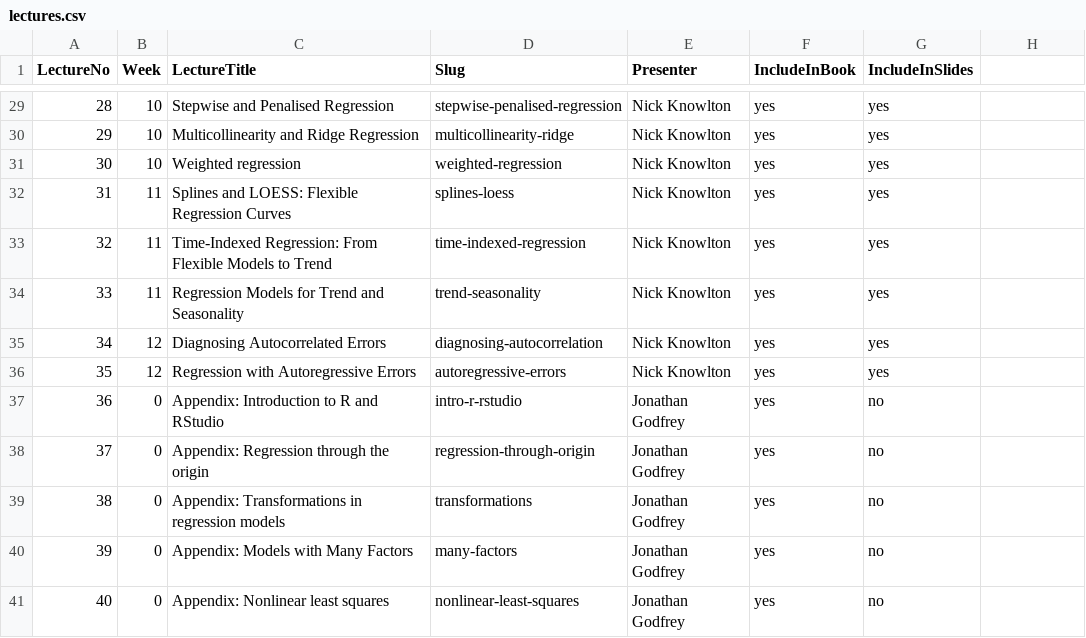
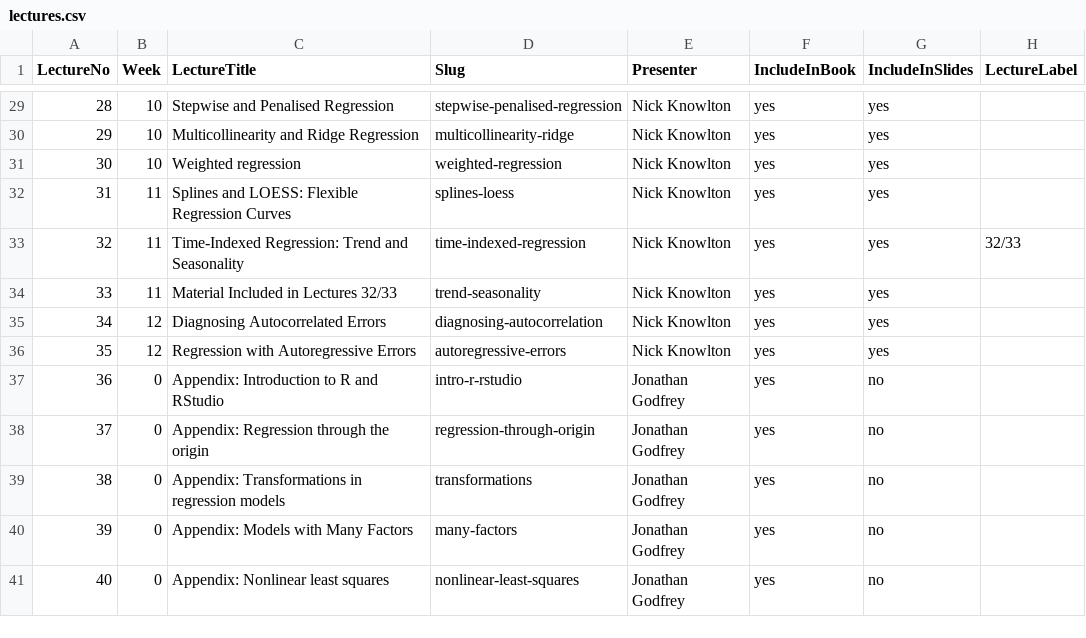
Before and after one commit to nknowlton/161251, a CSV file: course/lectures.csv, drawn as a sheet; only a part is shown, gaps mark what is left out; the diff names each change by its address in the sheet, - before the commit and + after, or states it on an @@ line.

Commit message:
Combine Lectures 32/33 and clarify seasonal regression
Keep Lecture 33 as a visible stub and support the 32/33 display label across course outputs. Expand the electricity sine/cosine explanation, numerical example and residual comparisons, and include the richer bike model. Make code tidying optional when formatR is unavailable.

```diff
--- a/course/lectures.csv
+++ b/course/lectures.csv
-H1: (empty)
+H1: LectureLabel
-C33 (LectureTitle): Time-Indexed Regression: From Flexible Models to Trend
+C33 (LectureTitle): Time-Indexed Regression: Trend and Seasonality
-H33 (LectureLabel): (empty)
+H33 (LectureLabel): 32/33
-C34 (LectureTitle): Regression Models for Trend and Seasonality
+C34 (LectureTitle): Material Included in Lectures 32/33
```
Also changed, not shown: 20 other files.
